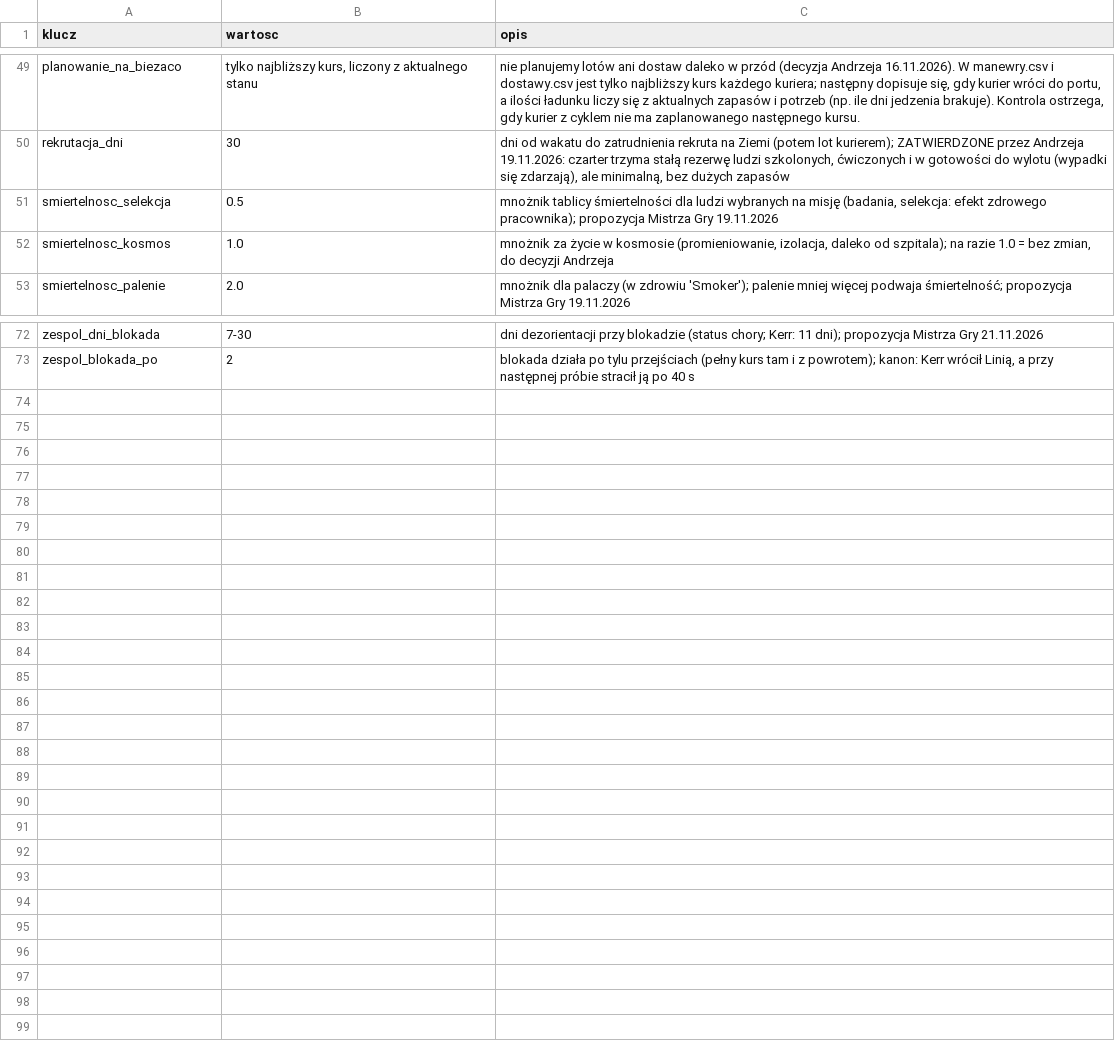
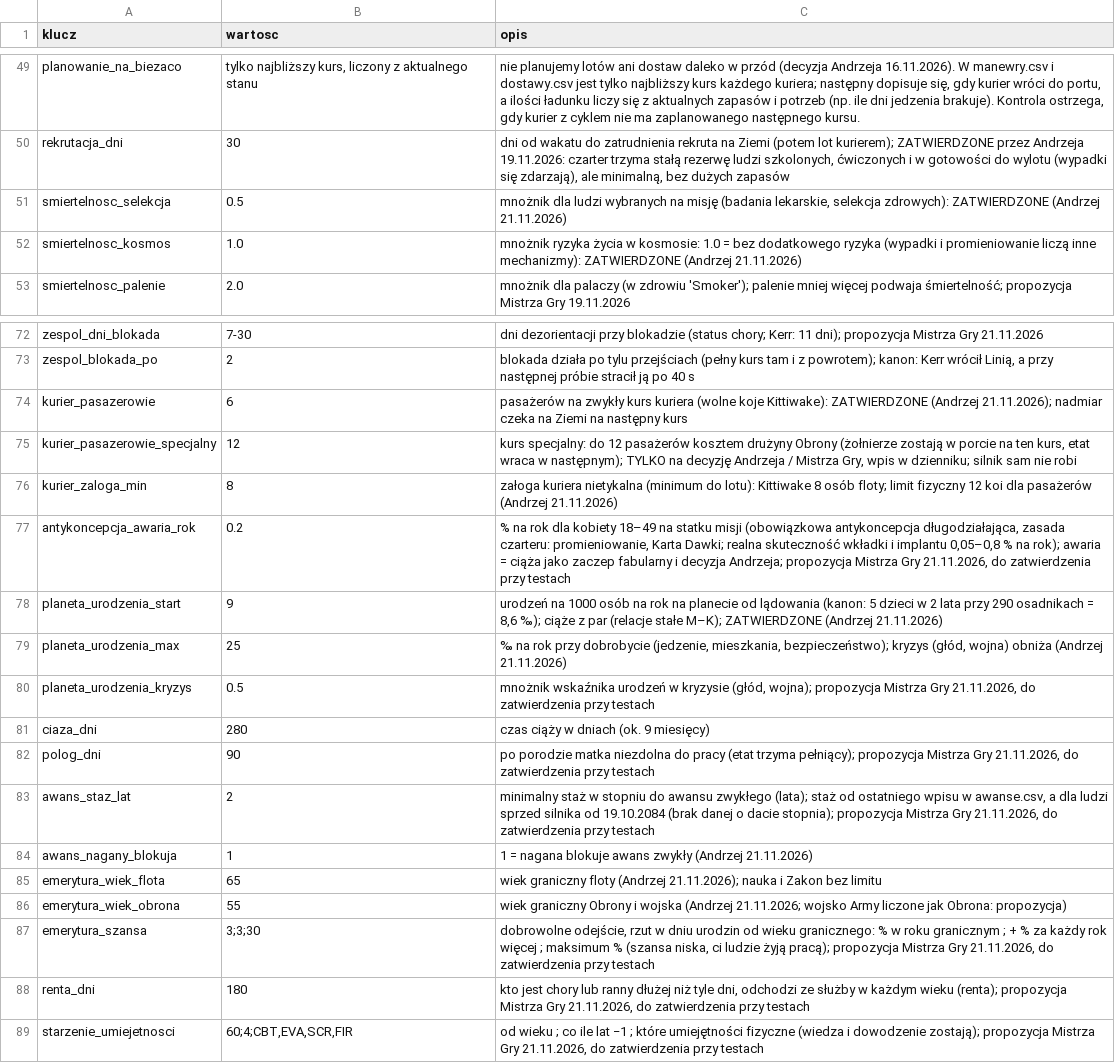
Before and after one commit to himikogalaxy/himiko, a CSV file: zasady_zycia.csv, drawn as a sheet; only a part is shown, gaps mark what is left out.

```diff
--- a/zasady_zycia.csv
+++ b/zasady_zycia.csv
@@ -50,4 +50,4 @@ planowanie_na_biezaco,"tylko najbliższy kurs, liczony z aktualnego stanu","nie
 rekrutacja_dni,30,"dni od wakatu do zatrudnienia rekruta na Ziemi (potem lot kurierem); ZATWIERDZONE przez Andrzeja 19.11.2026: czarter trzyma stałą rezerwę ludzi szkolonych, ćwiczonych i w gotowości do wylotu (wypadki się zdarzają), ale minimalną, bez dużych zapasów"
-smiertelnosc_selekcja,0.5,"mnożnik tablicy śmiertelności dla ludzi wybranych na misję (badania, selekcja: efekt zdrowego pracownika); propozycja Mistrza Gry 19.11.2026"
-smiertelnosc_kosmos,1.0,"mnożnik za życie w kosmosie (promieniowanie, izolacja, daleko od szpitala); na razie 1.0 = bez zmian, do decyzji Andrzeja"
+smiertelnosc_selekcja,0.5,"mnożnik dla ludzi wybranych na misję (badania lekarskie, selekcja zdrowych): ZATWIERDZONE (Andrzej 21.11.2026)"
+smiertelnosc_kosmos,1.0,mnożnik ryzyka życia w kosmosie: 1.0 = bez dodatkowego ryzyka (wypadki i promieniowanie liczą inne mechanizmy): ZATWIERDZONE (Andrzej 21.11.2026)
 smiertelnosc_palenie,2.0,mnożnik dla palaczy (w zdrowiu 'Smoker'); palenie mniej więcej podwaja śmiertelność; propozycja Mistrza Gry 19.11.2026
@@ -73 +73,17 @@ zespol_dni_blokada,7-30,dni dezorientacji przy blokadzie (status chory; Kerr: 11
 zespol_blokada_po,2,"blokada działa po tylu przejściach (pełny kurs tam i z powrotem); kanon: Kerr wrócił Linią, a przy następnej próbie stracił ją po 40 s"
+kurier_pasazerowie,6,pasażerów na zwykły kurs kuriera (wolne koje Kittiwake): ZATWIERDZONE (Andrzej 21.11.2026); nadmiar czeka na Ziemi na następny kurs
+kurier_pasazerowie_specjalny,12,"kurs specjalny: do 12 pasażerów kosztem drużyny Obrony (żołnierze zostają w porcie na ten kurs, etat wraca w następnym); TYLKO na decyzję Andrzeja / Mistrza Gry, wpis w dzienniku; silnik sam nie robi"
+kurier_zaloga_min,8,załoga kuriera nietykalna (minimum do lotu): Kittiwake 8 osób floty; limit fizyczny 12 koi dla pasażerów (Andrzej 21.11.2026)
+antykoncepcja_awaria_rok,0.2,"% na rok dla kobiety 18–49 na statku misji (obowiązkowa antykoncepcja długodziałająca, zasada czarteru: promieniowanie, Karta Dawki; realna skuteczność wkładki i implantu 0,05–0,8 % na rok); awaria = ciąża jako zaczep fabularny i decyzja Andrzeja; propozycja Mistrza Gry 21.11.2026, do zatwierdzenia przy testach"
+planeta_urodzenia_start,9,"urodzeń na 1000 osób na rok na planecie od lądowania (kanon: 5 dzieci w 2 lata przy 290 osadnikach = 8,6 ‰); ciąże z par (relacje stałe M–K); ZATWIERDZONE (Andrzej 21.11.2026)"
+planeta_urodzenia_max,25,"‰ na rok przy dobrobycie (jedzenie, mieszkania, bezpieczeństwo); kryzys (głód, wojna) obniża (Andrzej 21.11.2026)"
+planeta_urodzenia_kryzys,0.5,"mnożnik wskaźnika urodzeń w kryzysie (głód, wojna); propozycja Mistrza Gry 21.11.2026, do zatwierdzenia przy testach"
+ciaza_dni,280,czas ciąży w dniach (ok. 9 miesięcy)
+polog_dni,90,"po porodzie matka niezdolna do pracy (etat trzyma pełniący); propozycja Mistrza Gry 21.11.2026, do zatwierdzenia przy testach"
+awans_staz_lat,2,"minimalny staż w stopniu do awansu zwykłego (lata); staż od ostatniego wpisu w awanse.csv, a dla ludzi sprzed silnika od 19.10.2084 (brak danej o dacie stopnia); propozycja Mistrza Gry 21.11.2026, do zatwierdzenia przy testach"
+awans_nagany_blokuja,1,1 = nagana blokuje awans zwykły (Andrzej 21.11.2026)
+emerytura_wiek_flota,65,wiek graniczny floty (Andrzej 21.11.2026); nauka i Zakon bez limitu
+emerytura_wiek_obrona,55,wiek graniczny Obrony i wojska (Andrzej 21.11.2026; wojsko Army liczone jak Obrona: propozycja)
+emerytura_szansa,3;3;30,"dobrowolne odejście, rzut w dniu urodzin od wieku granicznego: % w roku granicznym ; + % za każdy rok więcej ; maksimum % (szansa niska, ci ludzie żyją pracą); propozycja Mistrza Gry 21.11.2026, do zatwierdzenia przy testach"
+renta_dni,180,"kto jest chory lub ranny dłużej niż tyle dni, odchodzi ze służby w każdym wieku (renta); propozycja Mistrza Gry 21.11.2026, do zatwierdzenia przy testach"
+starzenie_umiejetnosci,"60;4;CBT,EVA,SCR,FIR","od wieku ; co ile lat −1 ; które umiejętności fizyczne (wiedza i dowodzenie zostają); propozycja Mistrza Gry 21.11.2026, do zatwierdzenia przy testach"
```
Also changed, not shown: lancuch_dowodzenia.csv, ludzie.csv, 1 other file.
